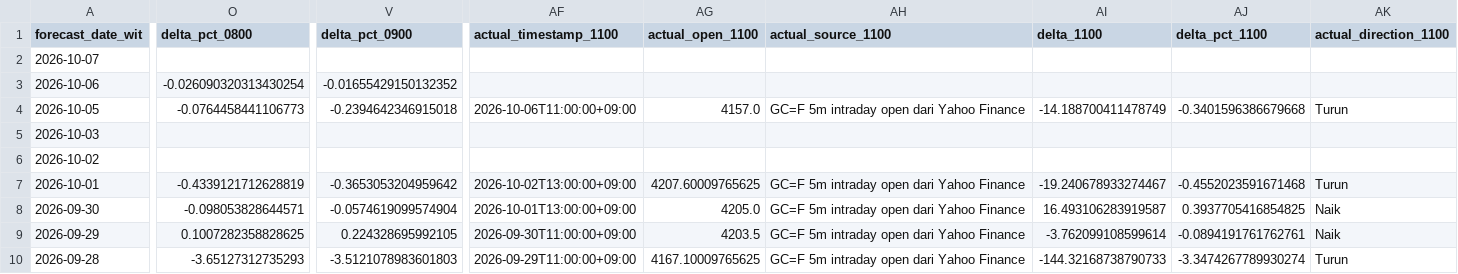
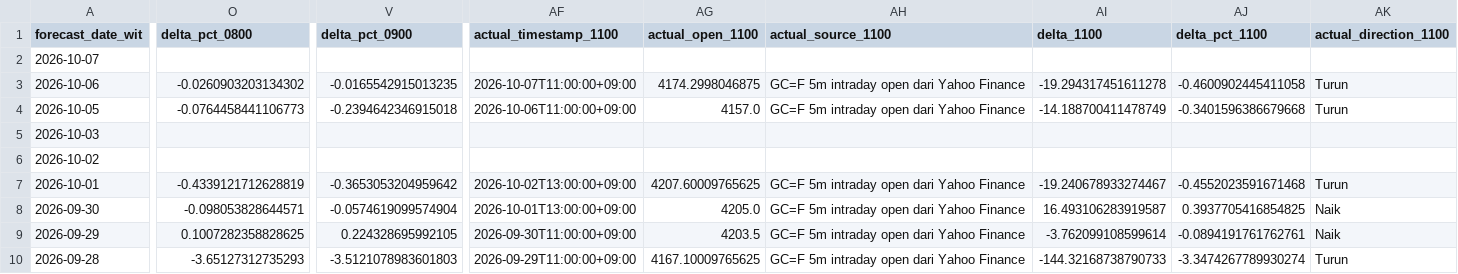
Before and after one commit to geraldinbatubara-cyber/Prediksi-XAU-USD, a CSV file: data/monitoring_model1.csv, drawn as a sheet; only a part is shown, gaps mark what is left out; the diff covers the shown part only; the diff names each change by its address in the sheet, - before the commit and + after, or states it on an @@ line.

```diff
--- a/data/monitoring_model1.csv
+++ b/data/monitoring_model1.csv
-O3 (delta_pct_0800): -0.026090320313430254
+O3 (delta_pct_0800): -0.0260903203134302
-V3 (delta_pct_0900): -0.01655429150132352
+V3 (delta_pct_0900): -0.0165542915013235
-AF3 (actual_timestamp_1100): (empty)
+AF3 (actual_timestamp_1100): 2026-10-07T11:00:00+09:00
-AG3 (actual_open_1100): (empty)
+AG3 (actual_open_1100): 4174.2998046875
-AH3 (actual_source_1100): (empty)
+AH3 (actual_source_1100): GC=F 5m intraday open dari Yahoo Finance
-AI3 (delta_1100): (empty)
+AI3 (delta_1100): -19.294317451611278
-AJ3 (delta_pct_1100): (empty)
+AJ3 (delta_pct_1100): -0.4600902445411058
-AK3 (actual_direction_1100): (empty)
+AK3 (actual_direction_1100): Turun
```
Also changed, not shown: 10 edited cells elsewhere in this file, data/monitoring.csv.
